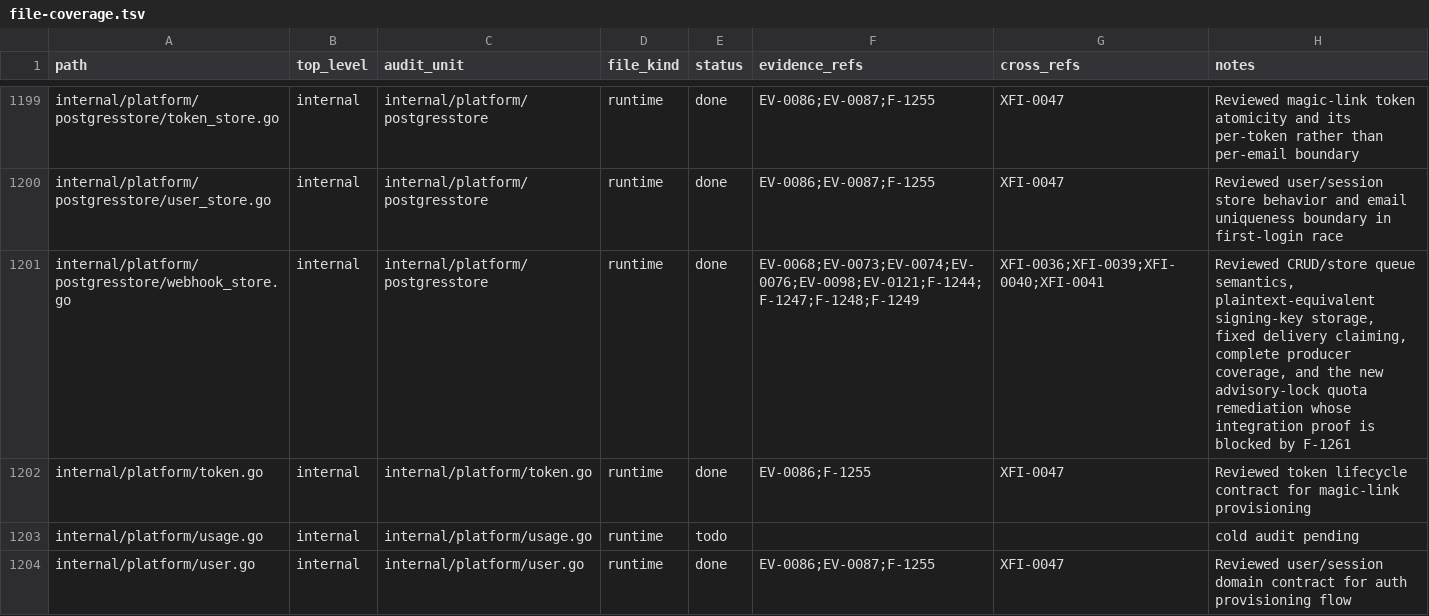
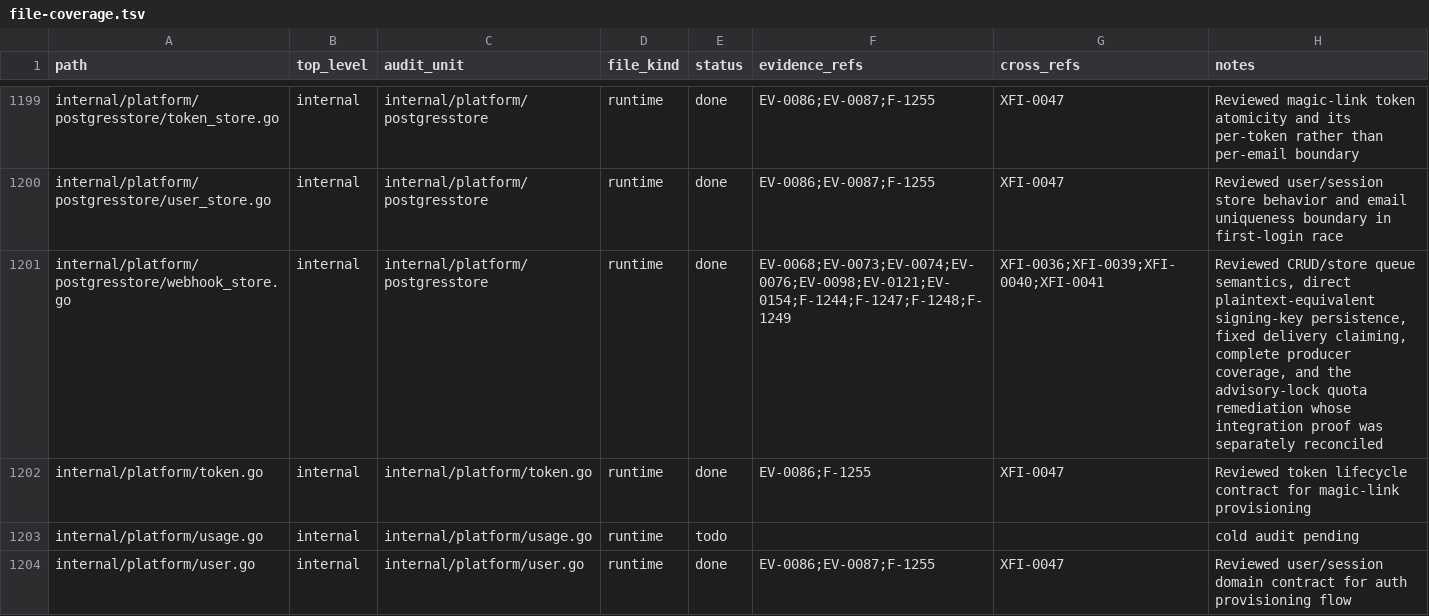
Before and after one commit to Stellar-Index/StellarIndex, a TSV file: docs/audit-2026-05-12-codex/inventory/file-coverage.tsv, drawn as a sheet; only a part is shown, gaps mark what is left out; the diff covers the shown part only.

```diff
--- a/docs/audit-2026-05-12-codex/inventory/file-coverage.tsv
+++ b/docs/audit-2026-05-12-codex/inventory/file-coverage.tsv
@@ -1200,3 +1200,3 @@ internal/platform/postgresstore/token_store.go	internal	internal/platform/postgr
 internal/platform/postgresstore/user_store.go	internal	internal/platform/postgresstore	runtime	done	EV-0086;EV-0087;F-1255	XFI-0047	Reviewed user/session store behavior and email uniqueness boundary in first-login race
-internal/platform/postgresstore/webhook_store.go	internal	internal/platform/postgresstore	runtime	done	EV-0068;EV-0073;EV-0074;EV-0076;EV-0098;EV-0121;F-1244;F-1247;F-1248;F-1249	XFI-0036;XFI-0039;XFI-0040;XFI-0041	Reviewed CRUD/store queue semantics, plaintext-equivalent signing-key storage, fixed delivery claiming, complete producer coverage, and the new advisory-lock quota remediation whose integration proof is blocked by F-1261
+internal/platform/postgresstore/webhook_store.go	internal	internal/platform/postgresstore	runtime	done	EV-0068;EV-0073;EV-0074;EV-0076;EV-0098;EV-0121;EV-0154;F-1244;F-1247;F-1248;F-1249	XFI-0036;XFI-0039;XFI-0040;XFI-0041	Reviewed CRUD/store queue semantics, direct plaintext-equivalent signing-key persistence, fixed delivery claiming, complete producer coverage, and the advisory-lock quota remediation whose integration proof was separately reconciled
 internal/platform/token.go	internal	internal/platform/token.go	runtime	done	EV-0086;F-1255	XFI-0047	Reviewed token lifecycle contract for magic-link provisioning
```
Also changed, not shown: 26 edited cells elsewhere in this file, 8 other files.
